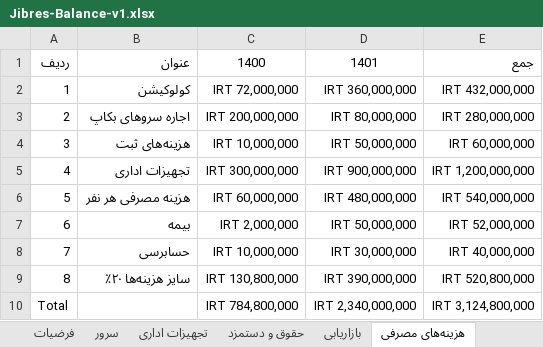
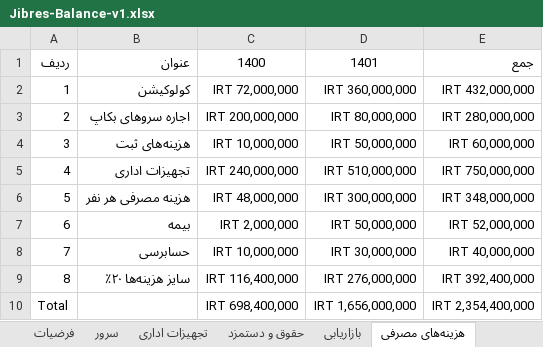
Before and after one commit to ghasemizade/talambar_cdn, an Excel workbook: business/business-plan/Jibres-Balance-v1.xlsx, sheet هزینه‌های مصرفی, drawn as a sheet; values as stored, in another font and other column widths than the file's, no borders; table styles not drawn; the diff names each change by its address in the sheet, - before the commit and + after, or states it on an @@ line.

```diff
--- a/business/business-plan/Jibres-Balance-v1.xlsx (sheet هزینه‌های مصرفی)
+++ b/business/business-plan/Jibres-Balance-v1.xlsx (sheet هزینه‌های مصرفی)
-C5: IRT 300,000,000
+C5: IRT 240,000,000
-D5: IRT 900,000,000
+D5: IRT 510,000,000
-E5: IRT 1,200,000,000
+E5: IRT 750,000,000
-C6: IRT 60,000,000
+C6: IRT 48,000,000
-D6: IRT 480,000,000
+D6: IRT 300,000,000
-E6: IRT 540,000,000
+E6: IRT 348,000,000
-C9: IRT 130,800,000
+C9: IRT 116,400,000
-D9: IRT 390,000,000
+D9: IRT 276,000,000
-E9: IRT 520,800,000
+E9: IRT 392,400,000
-C10: IRT 784,800,000
+C10: IRT 698,400,000
-D10: IRT 2,340,000,000
+D10: IRT 1,656,000,000
-E10: IRT 3,124,800,000
+E10: IRT 2,354,400,000
```
Also changed, not shown: sheet خلاصه هزینه‌ها, sheet حقوق و دستمزد, sheet بازاریابی, sheet تجهیزات اداری, other sheet tabs, charts or pictures.
